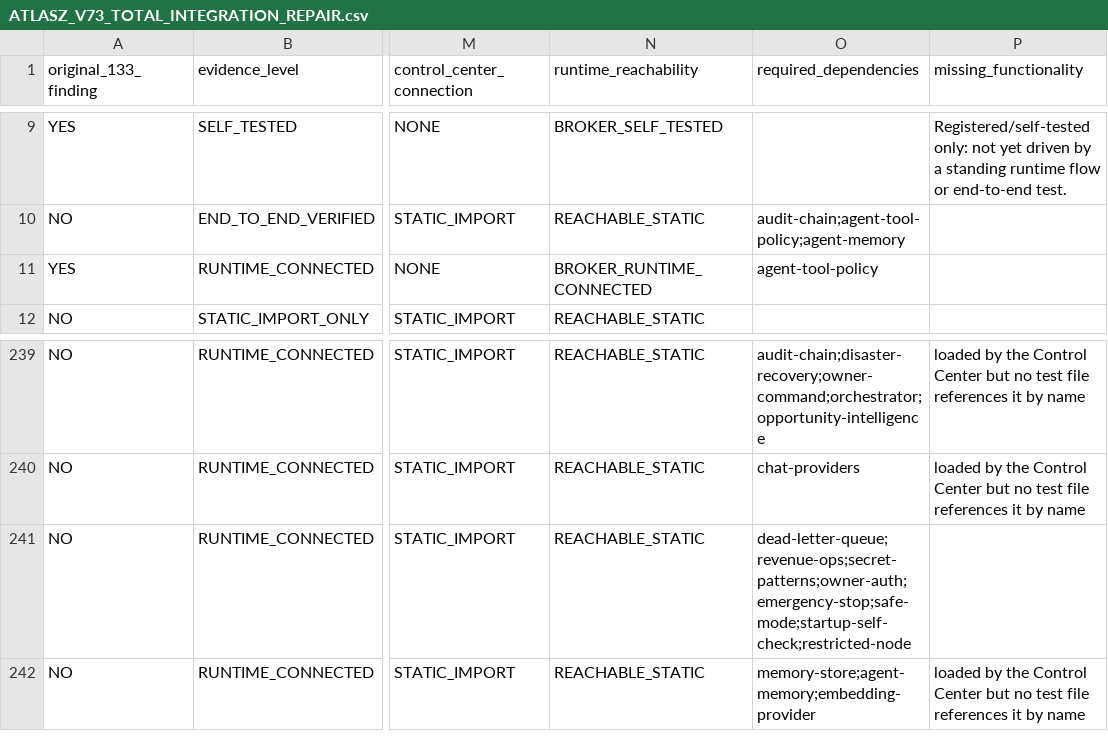
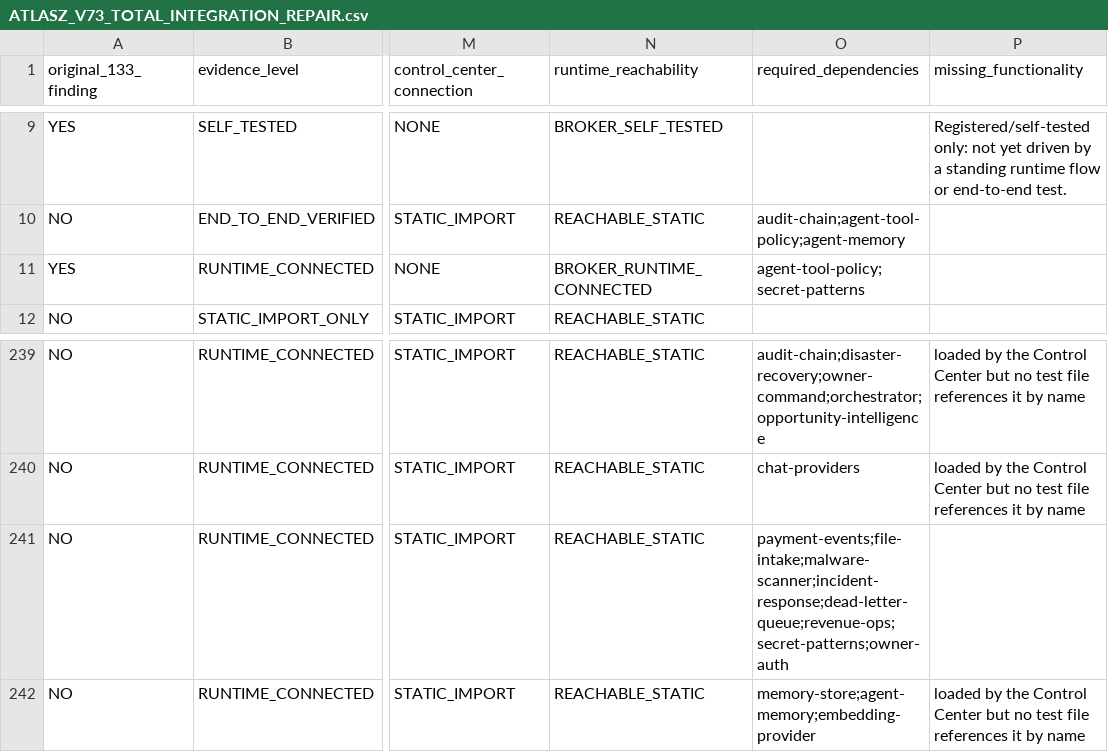
Before and after one commit to joci-xeno/astro-platform-starter, a CSV file: docs/audit/ATLASZ_V73_TOTAL_INTEGRATION_REPAIR.csv, drawn as a sheet; only a part is shown, gaps mark what is left out; the diff names each change by its address in the sheet, - before the commit and + after, or states it on an @@ line.

```diff
--- a/docs/audit/ATLASZ_V73_TOTAL_INTEGRATION_REPAIR.csv
+++ b/docs/audit/ATLASZ_V73_TOTAL_INTEGRATION_REPAIR.csv
-O11 (required_dependencies): agent-tool-policy
+O11 (required_dependencies): agent-tool-policy;secret-patterns
-O241 (required_dependencies): dead-letter-queue;revenue-ops;secret-patterns;owner-auth;emergency-stop;safe-mode;startup-self-check;restricted-node
+O241 (required_dependencies): payment-events;file-intake;malware-scanner;incident-response;dead-letter-queue;revenue-ops;secret-patterns;owner-auth
```
Also changed, not shown: docs/audit/ATLASZ_V73_DEFECT_REGISTER.csv, docs/audit/ATLASZ_V73_MASTER_EXECUTION_TRACKER.csv, 21 other files.
